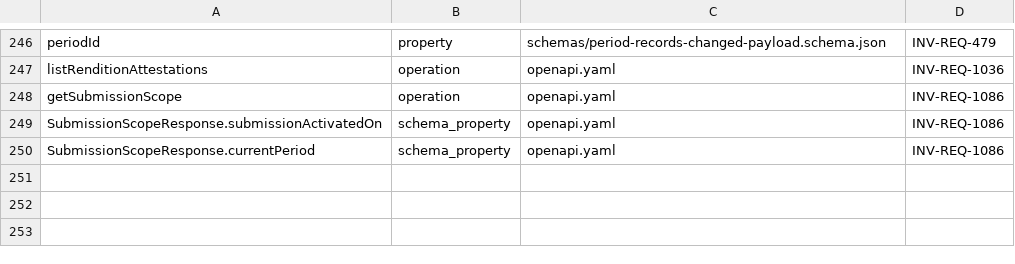
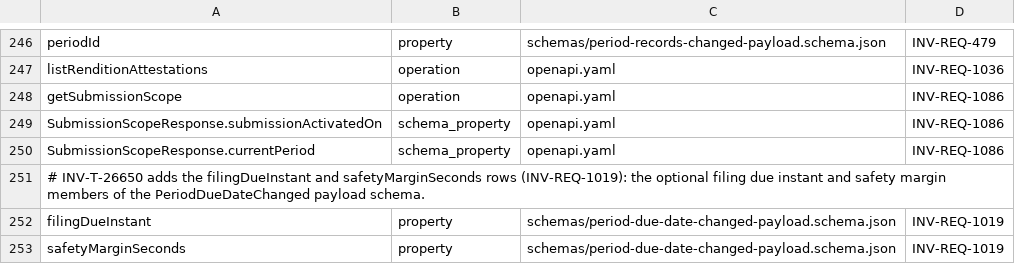
Before and after one commit to dynokore/DynoGST, a TSV file: platform-contracts/tenancy/required-identifiers.tsv, drawn as a sheet; only a part is shown, gaps mark what is left out.

```diff
--- a/platform-contracts/tenancy/required-identifiers.tsv
+++ b/platform-contracts/tenancy/required-identifiers.tsv
@@ -250 +250,4 @@ SubmissionScopeResponse.submissionActivatedOn	schema_property	openapi.yaml	INV-R
 SubmissionScopeResponse.currentPeriod	schema_property	openapi.yaml	INV-REQ-1086
+# INV-T-26650 adds the filingDueInstant and safetyMarginSeconds rows (INV-REQ-1019): the optional filing due instant and safety margin members of the PeriodDueDateChanged payload schema.
+filingDueInstant	property	schemas/period-due-date-changed-payload.schema.json	INV-REQ-1019
+safetyMarginSeconds	property	schemas/period-due-date-changed-payload.schema.json	INV-REQ-1019
```
Also changed, not shown: 5 other files.
